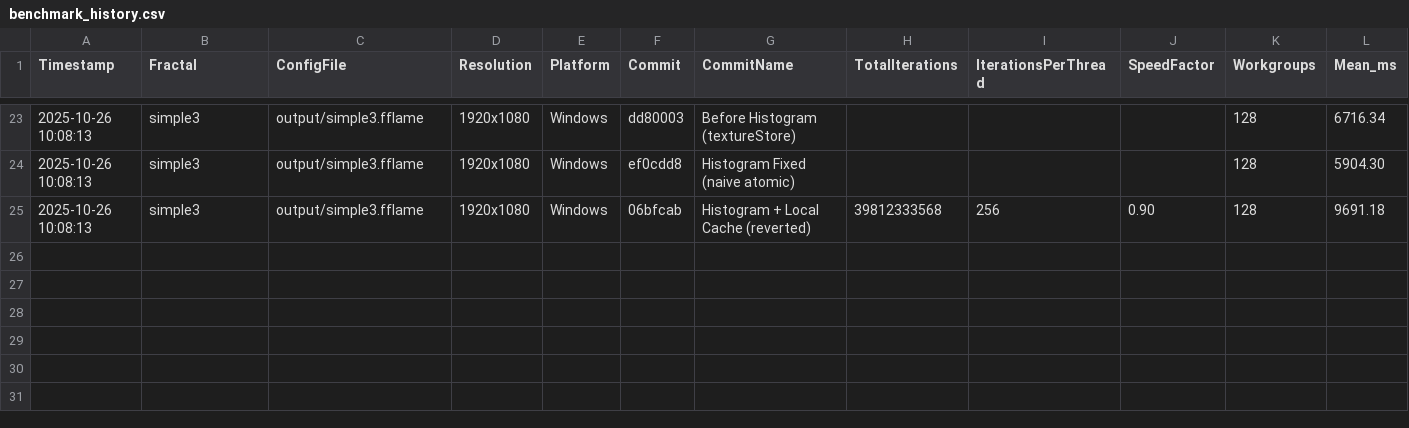
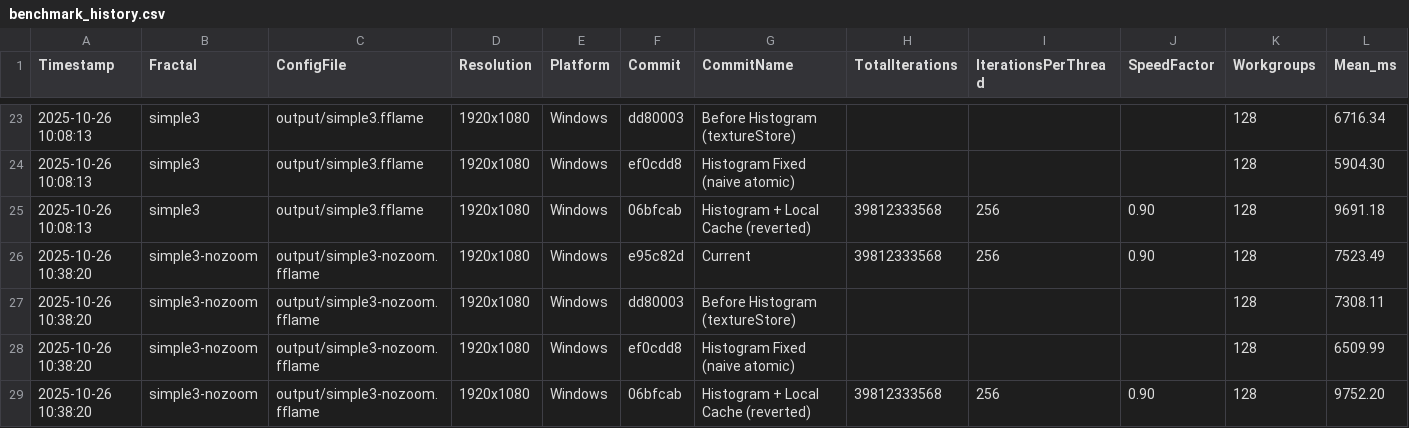
Before and after one commit to calibas/fflame-rust, a CSV file: benchmark_results/benchmark_history.csv, drawn as a sheet; only a part is shown, gaps mark what is left out; rows hold the shown columns only; the diff names each change by its address in the sheet, - before the commit and + after, or states it on an @@ line.

```diff
--- a/benchmark_results/benchmark_history.csv
+++ b/benchmark_results/benchmark_history.csv
+row 26: 2025-10-26 10:38:20 | simple3-nozoom | output/simple3-nozoom.fflame | 1920x1080 | Windows | e95c82d | Current | 39812333568 | 256 | 0.90 | 128 | 7523.49
+row 27: 2025-10-26 10:38:20 | simple3-nozoom | output/simple3-nozoom.fflame | 1920x1080 | Windows | dd80003 | Before Histogram (textureStore) |  |  |  | 128 | 7308.11
+row 28: 2025-10-26 10:38:20 | simple3-nozoom | output/simple3-nozoom.fflame | 1920x1080 | Windows | ef0cdd8 | Histogram Fixed (naive atomic) |  |  |  | 128 | 6509.99
+row 29: 2025-10-26 10:38:20 | simple3-nozoom | output/simple3-nozoom.fflame | 1920x1080 | Windows | 06bfcab | Histogram + Local Cache (reverted) | 39812333568 | 256 | 0.90 | 128 | 9752.20
```
